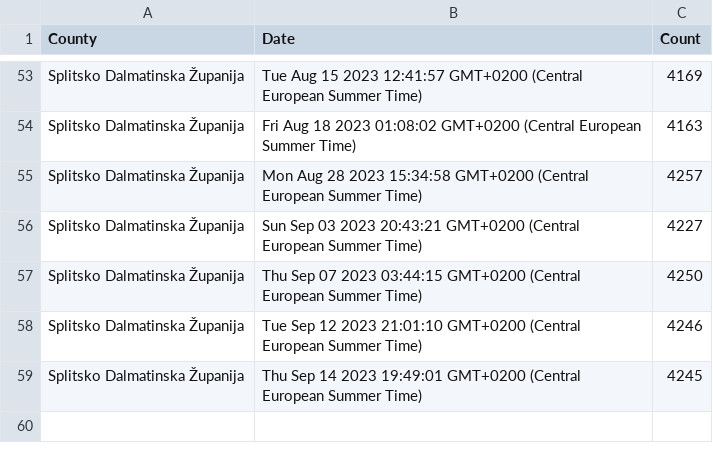
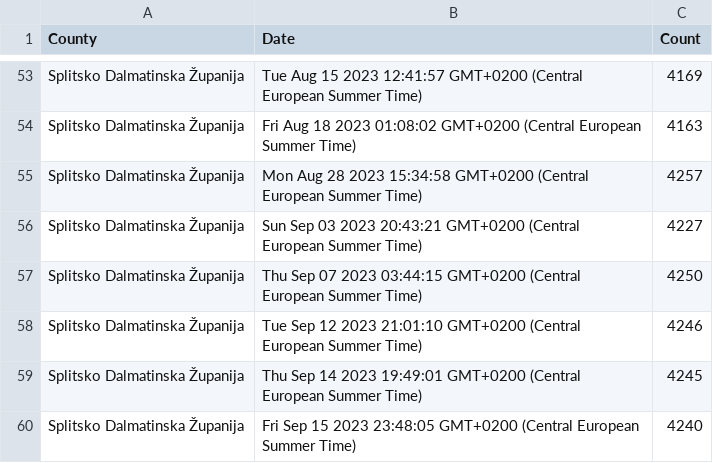
Before and after one commit to curkovicf/real-estate, a CSV file: data/flat/splitsko_dalmatinska_zupanija.csv, drawn as a sheet; only a part is shown, gaps mark what is left out; the diff names each change by its address in the sheet, - before the commit and + after, or states it on an @@ line.

```diff
--- a/data/flat/splitsko_dalmatinska_zupanija.csv
+++ b/data/flat/splitsko_dalmatinska_zupanija.csv
+row 60: Splitsko Dalmatinska Županija | Fri Sep 15 2023 23:48:05 GMT+0200 (Central European Summer Time) | 4240
```
Also changed, not shown: data/flat/grad_zagreb.csv, data/flat/zadarska_zupanija.csv, 3 other files.
